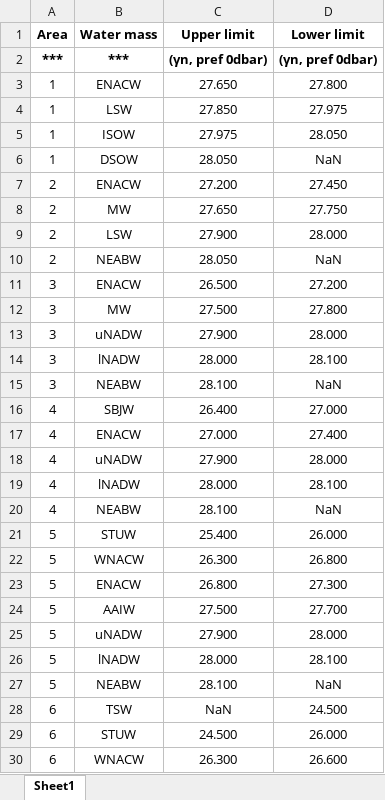
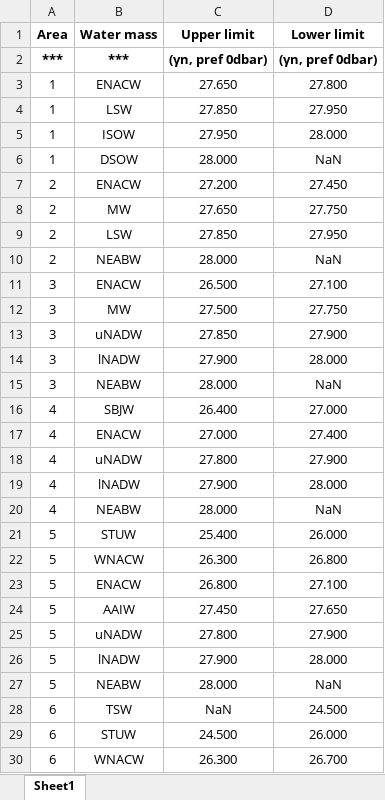
Before and after one commit to sjones1000/iAtlantic_region_trends, an Excel workbook: plot4_timeseries_EN4/EN4_water_mass_limits_each_region.xlsx, sheet Sheet1, drawn as a sheet; only a part is shown; values as stored, in another font and other column widths than the file's, no borders; removed rows and columns are numbered as before the commit, all else as after; the diff covers the shown part only; the diff names each change by its address in the sheet, - before the commit and + after, or states it on an @@ line.

```diff
--- a/plot4_timeseries_EN4/EN4_water_mass_limits_each_region.xlsx (sheet Sheet1)
+++ b/plot4_timeseries_EN4/EN4_water_mass_limits_each_region.xlsx (sheet Sheet1)
-D4 (Lower limit): 27.975
+D4 (Lower limit): 27.950
-C5 (Upper limit): 27.975
+C5 (Upper limit): 27.950
-D5 (Lower limit): 28.050
+D5 (Lower limit): 28.000
-C6 (Upper limit): 28.050
+C6 (Upper limit): 28.000
-C9 (Upper limit): 27.900
+C9 (Upper limit): 27.850
-D9 (Lower limit): 28.000
+D9 (Lower limit): 27.950
-C10 (Upper limit): 28.050
+C10 (Upper limit): 28.000
-D11 (Lower limit): 27.200
+D11 (Lower limit): 27.100
-D12 (Lower limit): 27.800
+D12 (Lower limit): 27.750
+row 13: 3 | uNADW | 27.850 | 27.900
-B14 (Water mass): uNADW
+B14 (Water mass): lNADW
-row 14: 3 | lNADW | 28.000 | 28.100
-C15 (Upper limit): 28.100
+C15 (Upper limit): 28.000
+row 18: 4 | uNADW | 27.800 | 27.900
-B19 (Water mass): uNADW
+B19 (Water mass): lNADW
-row 19: 4 | lNADW | 28.000 | 28.100
-C20 (Upper limit): 28.100
+C20 (Upper limit): 28.000
-D23 (Lower limit): 27.300
+D23 (Lower limit): 27.100
-C24 (Upper limit): 27.500
+C24 (Upper limit): 27.450
-D24 (Lower limit): 27.700
+D24 (Lower limit): 27.650
+row 25: 5 | uNADW | 27.800 | 27.900
-B26 (Water mass): uNADW
+B26 (Water mass): lNADW
-row 26: 5 | lNADW | 28.000 | 28.100
-C27 (Upper limit): 28.100
+C27 (Upper limit): 28.000
-D30 (Lower limit): 26.600
+D30 (Lower limit): 26.700
```
Also changed, not shown: 2 added rows, 2 removed rows and 44 edited cells elsewhere in this sheet, 58 other files.
